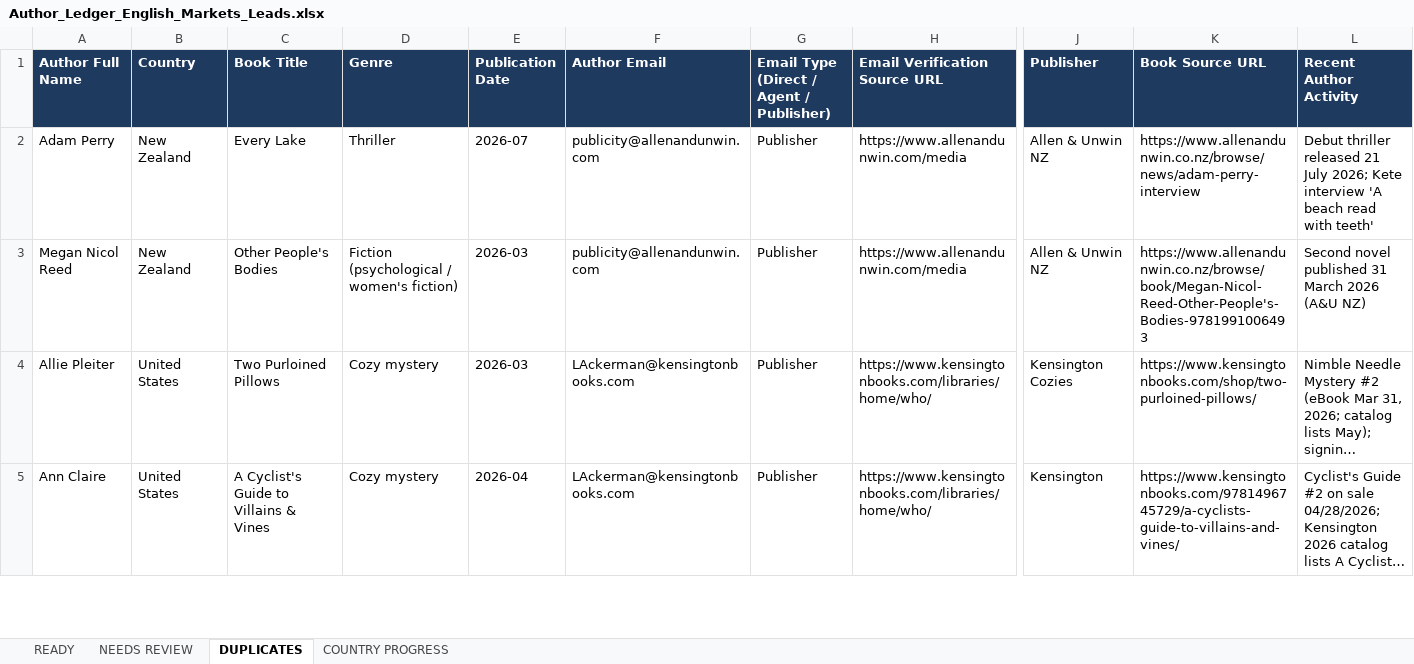
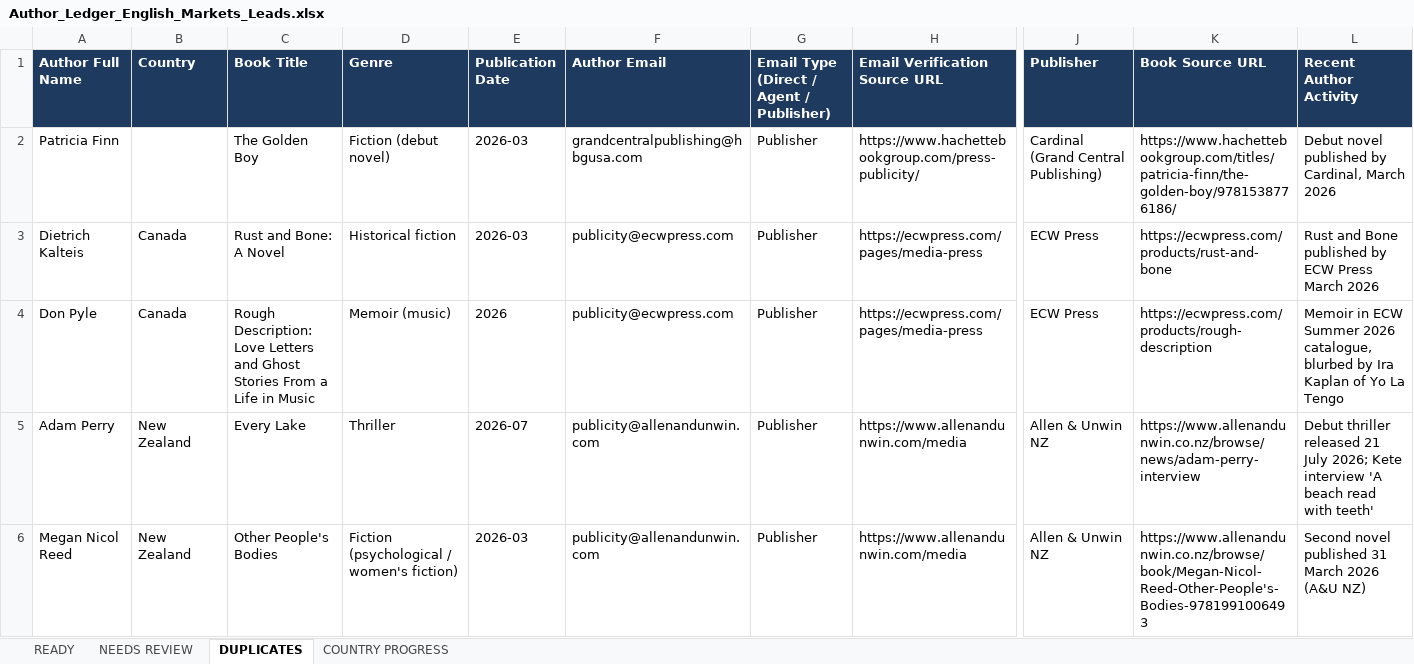
Before and after one commit to oseniibrahim845-hue/rappido, an Excel workbook: author-ledger/anglo/Author_Ledger_English_Markets_Leads.xlsx, sheet DUPLICATES, drawn as a sheet; only a part is shown, gaps mark what is left out; the shorter side is filled out with more unchanged rows; long unchanged cells end in …; values as stored, in another font and other column widths than the file's, no borders; rows hold the shown columns only; the diff names each change by its address in the sheet, - before the commit and + after, or states it on an @@ line.

```diff
--- a/author-ledger/anglo/Author_Ledger_English_Markets_Leads.xlsx (sheet DUPLICATES)
+++ b/author-ledger/anglo/Author_Ledger_English_Markets_Leads.xlsx (sheet DUPLICATES)
+row 2: Patricia Finn |  | The Golden Boy | Fiction (debut novel) | 2026-03 | grandcentralpublishing@hbgusa.com | Publisher | https://www.hachettebookgroup.com/press-publicity/ | Cardinal (Grand Central Publishing) | https://www.hachettebookgroup.com/titles/patricia-finn/the-golden-boy/9781538776186/ | Debut novel published by Cardinal, March 2026
+row 3: Dietrich Kalteis | Canada | Rust and Bone: A Novel | Historical fiction | 2026-03 | publicity@ecwpress.com | Publisher | https://ecwpress.com/pages/media-press | ECW Press | https://ecwpress.com/products/rust-and-bone | Rust and Bone published by ECW Press March 2026
+row 4: Don Pyle | Canada | Rough Description: Love Letters and Ghost Stories From a Life in Music | Memoir (music) | 2026 | publicity@ecwpress.com | Publisher | https://ecwpress.com/pages/media-press | ECW Press | https://ecwpress.com/products/rough-description | Memoir in ECW Summer 2026 catalogue, blurbed by Ira Kaplan of Yo La Tengo
```
Also changed, not shown: sheet READY, sheet NEEDS REVIEW, sheet COUNTRY PROGRESS, 2 other files.
